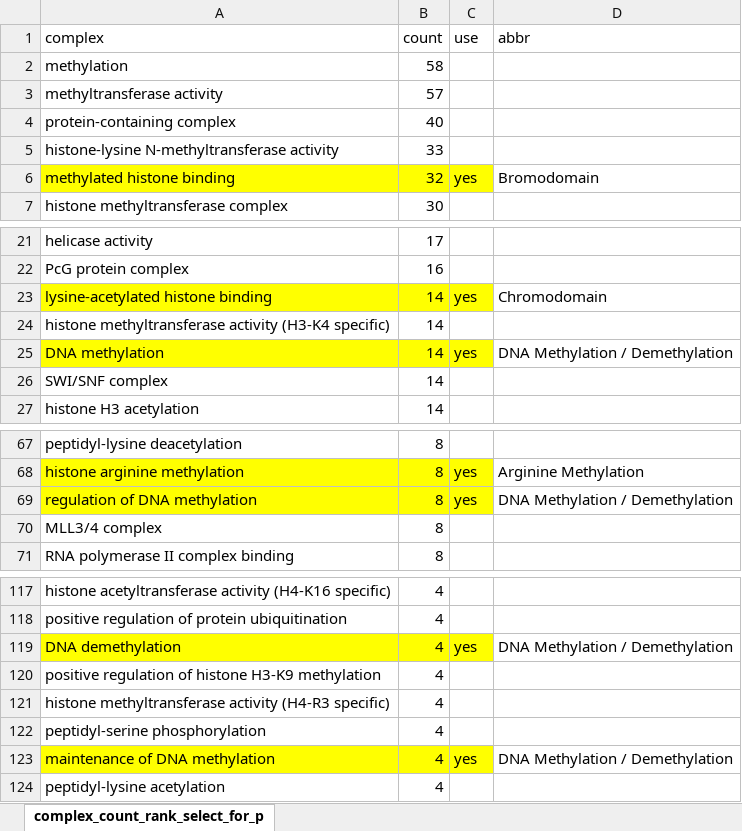
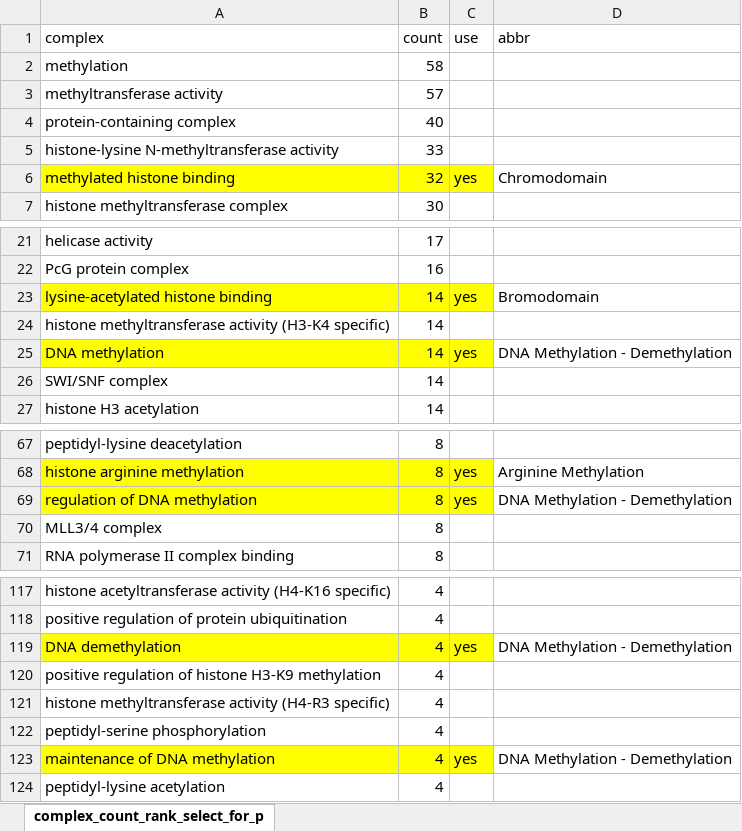
Before and after one commit to ScrippsPipkinLab/CRF_Screen, an Excel workbook: Ref/GO_terms/complex_count_rank_select_for_plotting.xlsx, sheet complex_count_rank_select_for_p, drawn as a sheet; only a part is shown, gaps mark what is left out; values as stored, in another font and other column widths than the file's, no borders; the diff names each change by its address in the sheet, - before the commit and + after, or states it on an @@ line.

```diff
--- a/Ref/GO_terms/complex_count_rank_select_for_plotting.xlsx (sheet complex_count_rank_select_for_p)
+++ b/Ref/GO_terms/complex_count_rank_select_for_plotting.xlsx (sheet complex_count_rank_select_for_p)
-D6 (abbr): Bromodomain
+D6 (abbr): Chromodomain
-D23 (abbr): Chromodomain
+D23 (abbr): Bromodomain
-D25 (abbr): DNA Methylation / Demethylation
+D25 (abbr): DNA Methylation - Demethylation
-D69 (abbr): DNA Methylation / Demethylation
+D69 (abbr): DNA Methylation - Demethylation
-D119 (abbr): DNA Methylation / Demethylation
+D119 (abbr): DNA Methylation - Demethylation
-D123 (abbr): DNA Methylation / Demethylation
+D123 (abbr): DNA Methylation - Demethylation
```
Also changed, not shown: 1 other file.
